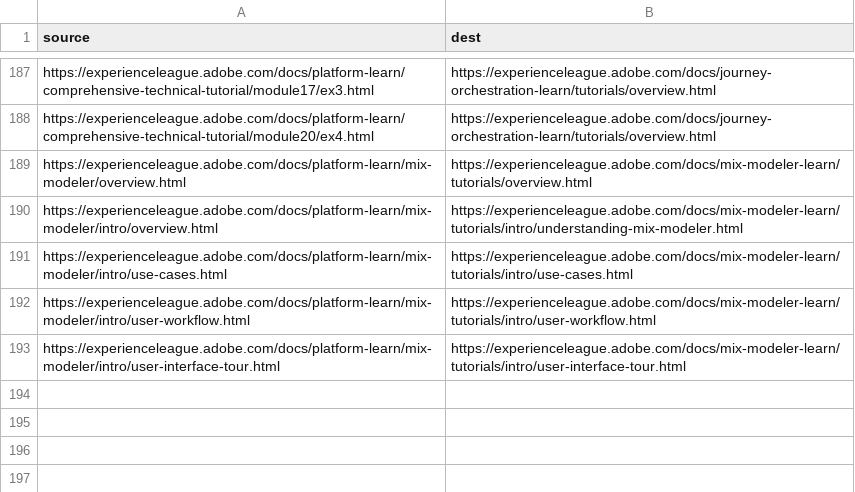
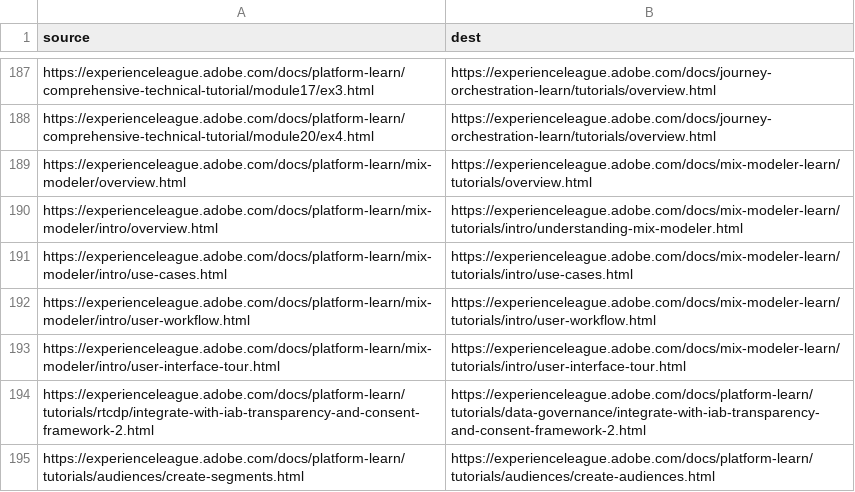
Before and after one commit to AdobeDocs/platform-learn.sv-SE, a CSV file: redirects.csv, drawn as a sheet; only a part is shown, gaps mark what is left out; the diff names each change by its address in the sheet, - before the commit and + after, or states it on an @@ line.

Commit message:
Sync non localizable files for core commit 6dff19fd7399e2d071edc438fa77fe818d3b10f7

```diff
--- a/redirects.csv
+++ b/redirects.csv
+row 194: https://experienceleague.adobe.com/docs/platform-learn/tutorials/rtcdp/integrate-with-iab-transparency-and-consent-framework-2.html | https://experienceleague.adobe.com/docs/platform-learn/tutorials/data-governance/integrate-with-iab-transparency-and-consent-framework-2.html
+row 195: https://experienceleague.adobe.com/docs/platform-learn/tutorials/audiences/create-segments.html | https://experienceleague.adobe.com/docs/platform-learn/tutorials/audiences/create-audiences.html
```
